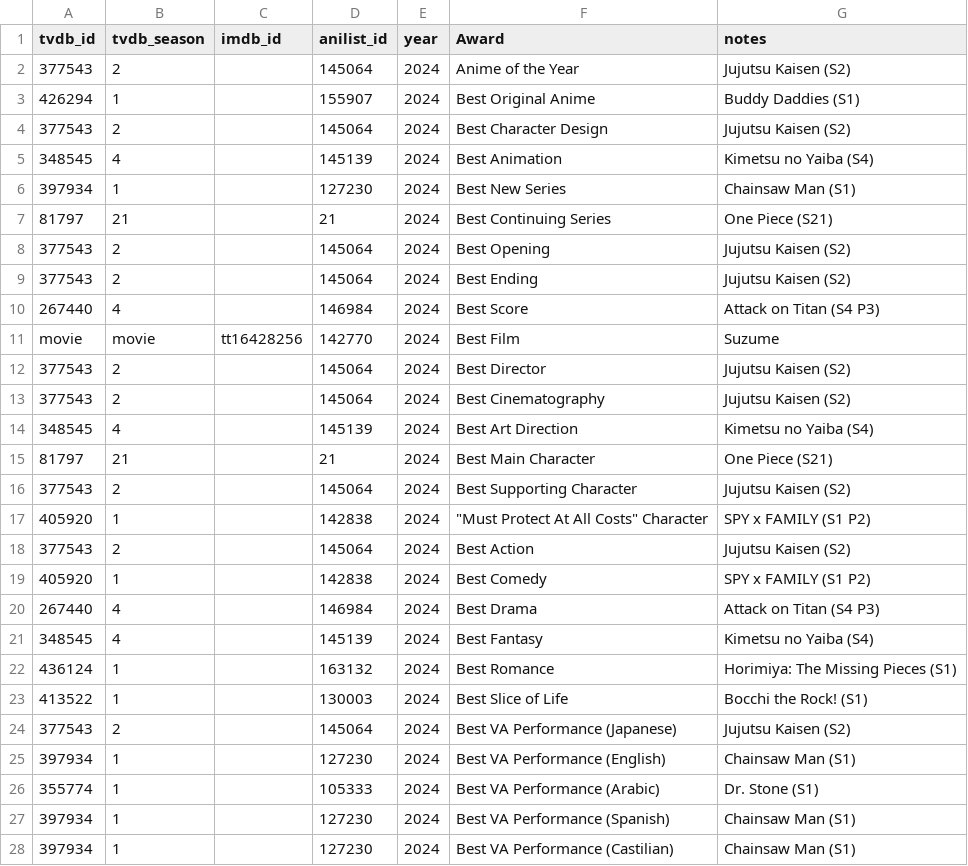
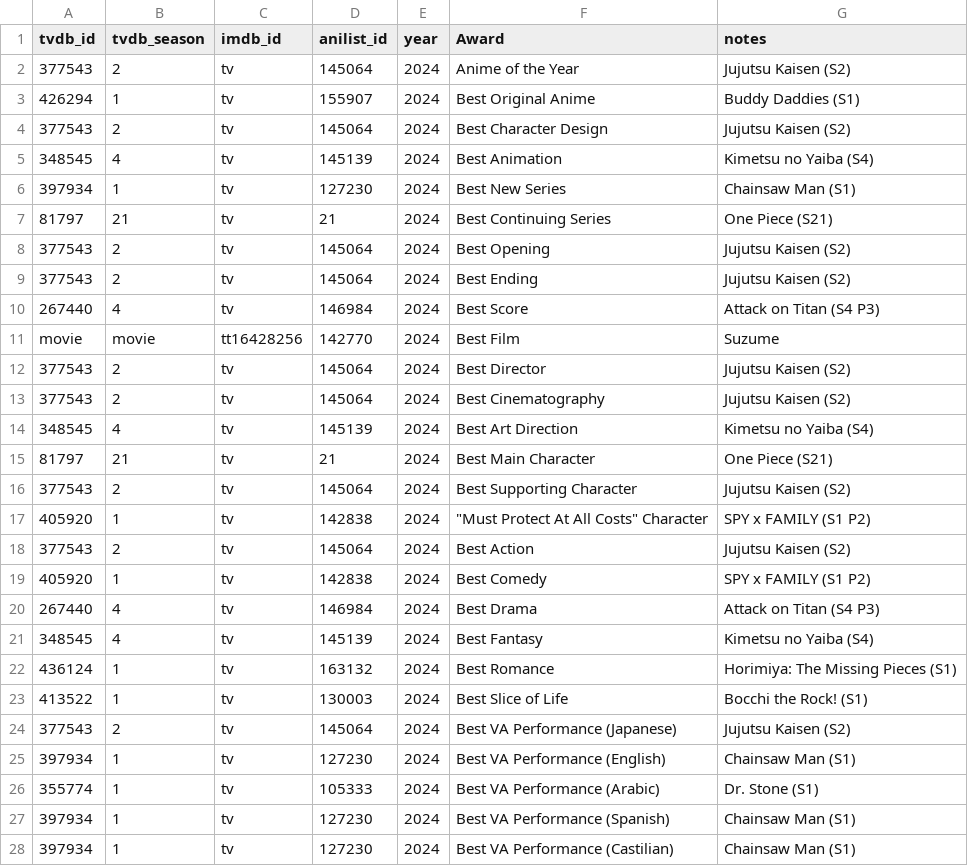
Before and after one commit to Arial-Z/Animes-ID, a TSV file: cr-award/cr-award.tsv, drawn as a sheet; only a part is shown; the diff covers the shown part only.

Commit message:
fix imdb

```diff
--- a/cr-award/cr-award.tsv
+++ b/cr-award/cr-award.tsv
@@ -1,28 +1,28 @@
 tvdb_id	tvdb_season	" imdb_id"	anilist_id	year	Award	notes
-377543	2		145064	2024	Anime of the Year	Jujutsu Kaisen (S2)
-426294	1		155907	2024	Best Original Anime	Buddy Daddies (S1)
-377543	2		145064	2024	Best Character Design	Jujutsu Kaisen (S2)
-348545	4		145139	2024	Best Animation	Kimetsu no Yaiba (S4)
-397934	1		127230	2024	Best New Series	Chainsaw Man (S1)
-81797	21		21	2024	Best Continuing Series	One Piece (S21)
-377543	2		145064	2024	Best Opening	Jujutsu Kaisen (S2)
-377543	2		145064	2024	Best Ending	Jujutsu Kaisen (S2)
-267440	4		146984	2024	Best Score	Attack on Titan (S4 P3)
+377543	2	tv	145064	2024	Anime of the Year	Jujutsu Kaisen (S2)
+426294	1	tv	155907	2024	Best Original Anime	Buddy Daddies (S1)
+377543	2	tv	145064	2024	Best Character Design	Jujutsu Kaisen (S2)
+348545	4	tv	145139	2024	Best Animation	Kimetsu no Yaiba (S4)
+397934	1	tv	127230	2024	Best New Series	Chainsaw Man (S1)
+81797	21	tv	21	2024	Best Continuing Series	One Piece (S21)
+377543	2	tv	145064	2024	Best Opening	Jujutsu Kaisen (S2)
+377543	2	tv	145064	2024	Best Ending	Jujutsu Kaisen (S2)
+267440	4	tv	146984	2024	Best Score	Attack on Titan (S4 P3)
 movie	movie	tt16428256	142770	2024	Best Film	Suzume
-377543	2		145064	2024	Best Director	Jujutsu Kaisen (S2)
-377543	2		145064	2024	Best Cinematography	Jujutsu Kaisen (S2)
-348545	4		145139	2024	Best Art Direction	Kimetsu no Yaiba (S4)
-81797	21		21	2024	Best Main Character	One Piece (S21)
-377543	2		145064	2024	Best Supporting Character	Jujutsu Kaisen (S2)
-405920	1		142838	2024	"""Must Protect At All Costs"" Character"	SPY x FAMILY (S1 P2)
-377543	2		145064	2024	Best Action	Jujutsu Kaisen (S2)
-405920	1		142838	2024	Best Comedy	SPY x FAMILY (S1 P2)
-267440	4		146984	2024	Best Drama	Attack on Titan (S4 P3)
-348545	4		145139	2024	Best Fantasy	Kimetsu no Yaiba (S4)
-436124	1		163132	2024	Best Romance	Horimiya: The Missing Pieces (S1)
-413522	1		130003	2024	Best Slice of Life	Bocchi the Rock! (S1)
-377543	2		145064	2024	Best VA Performance (Japanese)	Jujutsu Kaisen (S2)
-397934	1		127230	2024	Best VA Performance (English)	Chainsaw Man (S1)
-355774	1		105333	2024	Best VA Performance (Arabic)	Dr. Stone (S1)
-397934	1		127230	2024	Best VA Performance (Spanish)	Chainsaw Man (S1)
-397934	1		127230	2024	Best VA Performance (Castilian)	Chainsaw Man (S1)
+377543	2	tv	145064	2024	Best Director	Jujutsu Kaisen (S2)
+377543	2	tv	145064	2024	Best Cinematography	Jujutsu Kaisen (S2)
+348545	4	tv	145139	2024	Best Art Direction	Kimetsu no Yaiba (S4)
+81797	21	tv	21	2024	Best Main Character	One Piece (S21)
+377543	2	tv	145064	2024	Best Supporting Character	Jujutsu Kaisen (S2)
+405920	1	tv	142838	2024	"""Must Protect At All Costs"" Character"	SPY x FAMILY (S1 P2)
+377543	2	tv	145064	2024	Best Action	Jujutsu Kaisen (S2)
+405920	1	tv	142838	2024	Best Comedy	SPY x FAMILY (S1 P2)
+267440	4	tv	146984	2024	Best Drama	Attack on Titan (S4 P3)
+348545	4	tv	145139	2024	Best Fantasy	Kimetsu no Yaiba (S4)
+436124	1	tv	163132	2024	Best Romance	Horimiya: The Missing Pieces (S1)
+413522	1	tv	130003	2024	Best Slice of Life	Bocchi the Rock! (S1)
+377543	2	tv	145064	2024	Best VA Performance (Japanese)	Jujutsu Kaisen (S2)
+397934	1	tv	127230	2024	Best VA Performance (English)	Chainsaw Man (S1)
+355774	1	tv	105333	2024	Best VA Performance (Arabic)	Dr. Stone (S1)
+397934	1	tv	127230	2024	Best VA Performance (Spanish)	Chainsaw Man (S1)
+397934	1	tv	127230	2024	Best VA Performance (Castilian)	Chainsaw Man (S1)
```
Also changed, not shown: 136 edited cells elsewhere in this file.
